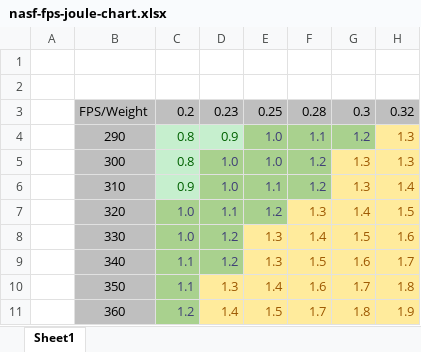
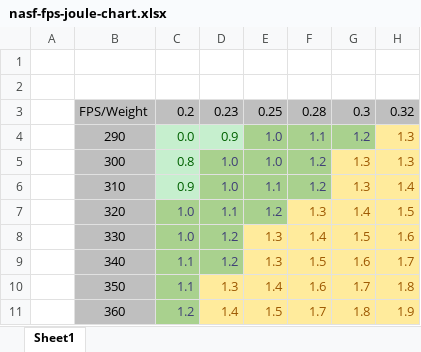
Before and after one commit to airsoftnorge/mundana, an Excel workbook: assets/files/nasf-fps-joule-chart.xlsx, sheet Sheet1, drawn as a sheet; only a part is shown; values as stored, in another font and other column widths than the file's, no borders; the diff names each change by its address in the sheet, - before the commit and + after, or states it on an @@ line.

```diff
--- a/assets/files/nasf-fps-joule-chart.xlsx (sheet Sheet1)
+++ b/assets/files/nasf-fps-joule-chart.xlsx (sheet Sheet1)
-C4: 0.8
+C4: 0.0
```
Also changed, not shown: 1 other file.
